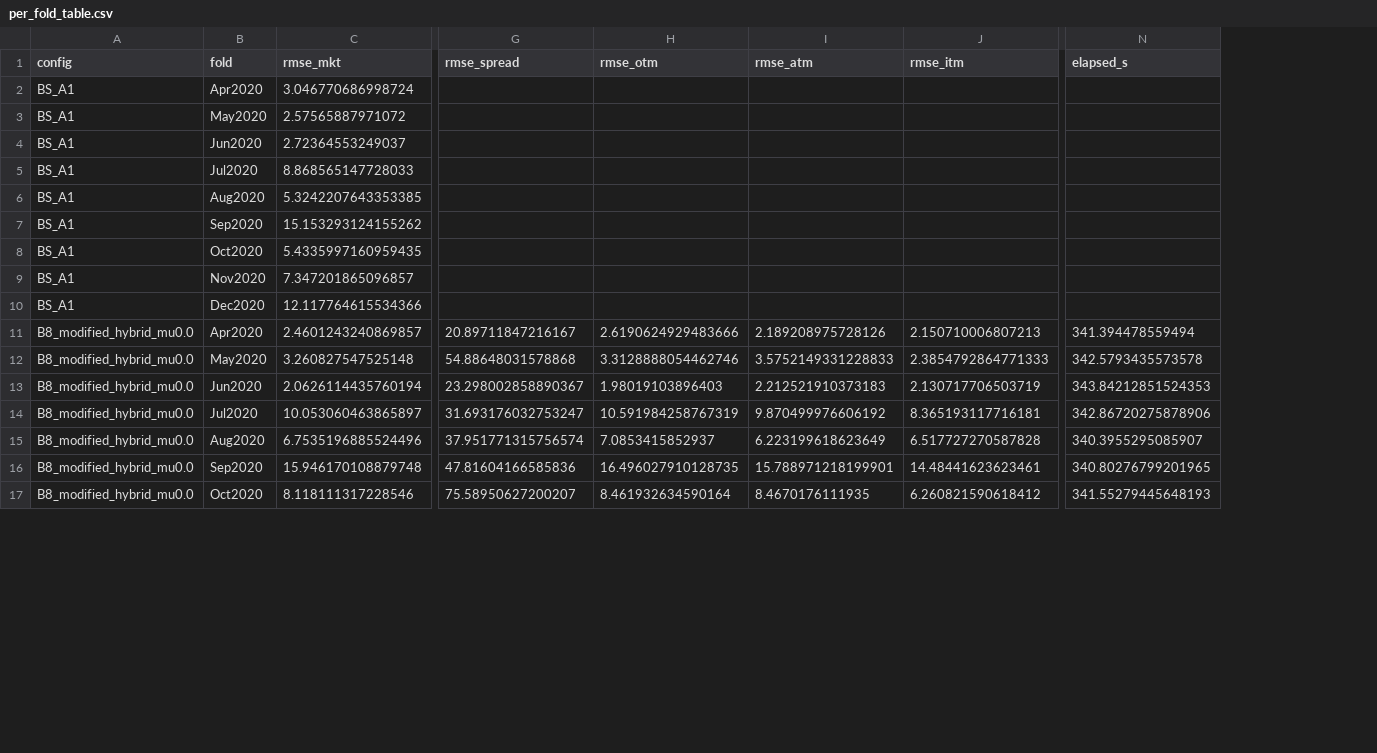
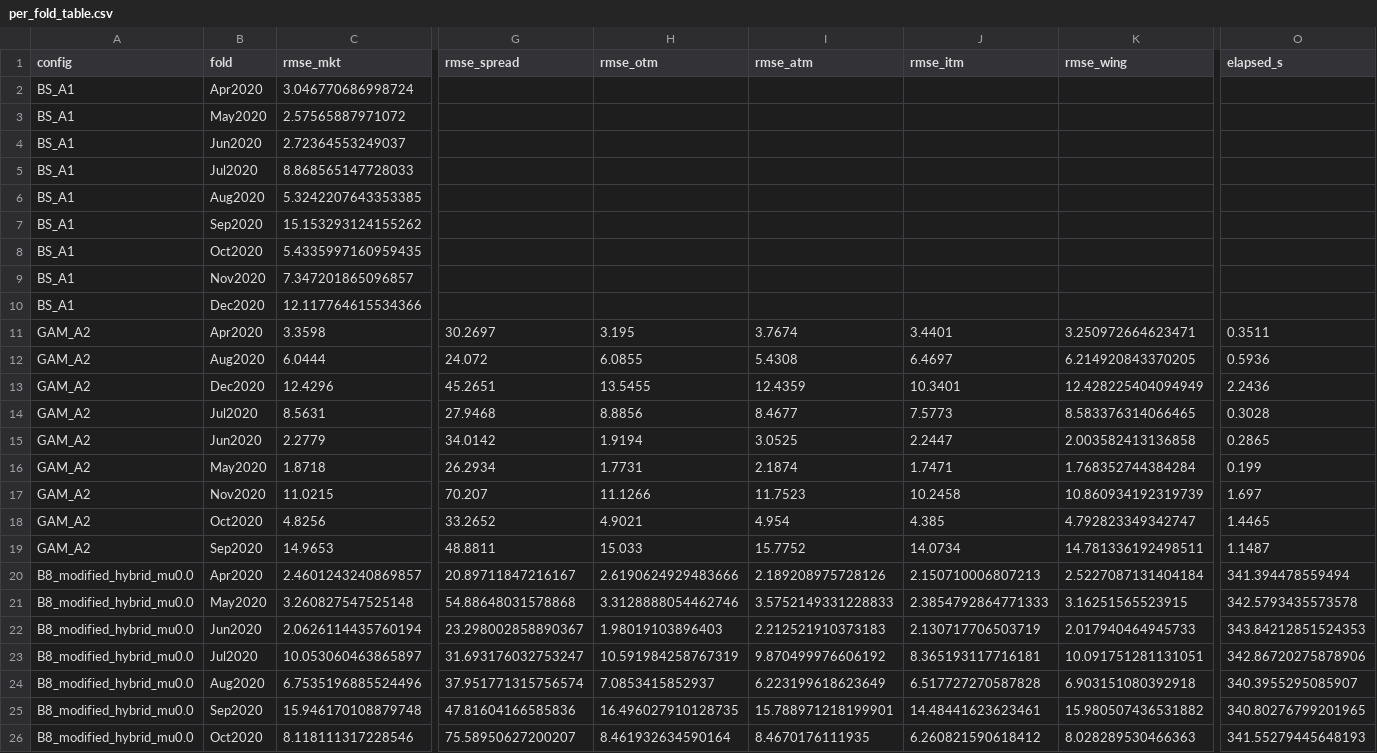
Before and after one commit to DarliSj/pinn-option-pricing, a CSV file: reports/per_fold_table.csv, drawn as a sheet; only a part is shown, gaps mark what is left out; rows hold the shown columns only; the diff names each change by its address in the sheet, - before the commit and + after, or states it on an @@ line.

```diff
--- a/reports/per_fold_table.csv
+++ b/reports/per_fold_table.csv
+column K (rmse_wing), rows 20-26: 2.5227087131404184 | 3.16251565523915 | 2.017940464945733 | 10.091751281131051 | 6.903151080392918 | 15.980507436531882 | 8.028289530466363
+row 11: GAM_A2 | Apr2020 | 3.3598 | 30.2697 | 3.195 | 3.7674 | 3.4401 | 3.250972664623471 | 0.3511
+row 12: GAM_A2 | Aug2020 | 6.0444 | 24.072 | 6.0855 | 5.4308 | 6.4697 | 6.214920843370205 | 0.5936
+row 13: GAM_A2 | Dec2020 | 12.4296 | 45.2651 | 13.5455 | 12.4359 | 10.3401 | 12.428225404094949 | 2.2436
+row 14: GAM_A2 | Jul2020 | 8.5631 | 27.9468 | 8.8856 | 8.4677 | 7.5773 | 8.583376314066465 | 0.3028
+row 15: GAM_A2 | Jun2020 | 2.2779 | 34.0142 | 1.9194 | 3.0525 | 2.2447 | 2.003582413136858 | 0.2865
+row 16: GAM_A2 | May2020 | 1.8718 | 26.2934 | 1.7731 | 2.1874 | 1.7471 | 1.768352744384284 | 0.199
+row 17: GAM_A2 | Nov2020 | 11.0215 | 70.207 | 11.1266 | 11.7523 | 10.2458 | 10.860934192319739 | 1.697
+row 18: GAM_A2 | Oct2020 | 4.8256 | 33.2652 | 4.9021 | 4.954 | 4.385 | 4.792823349342747 | 1.4465
+row 19: GAM_A2 | Sep2020 | 14.9653 | 48.8811 | 15.033 | 15.7752 | 14.0734 | 14.781336192498511 | 1.1487
```
Also changed, not shown: reports/master_table.csv, 44 other files.
